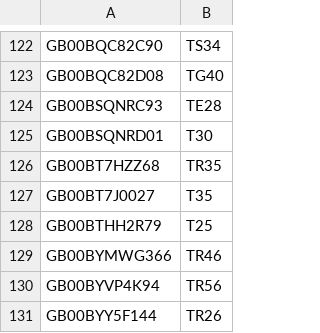
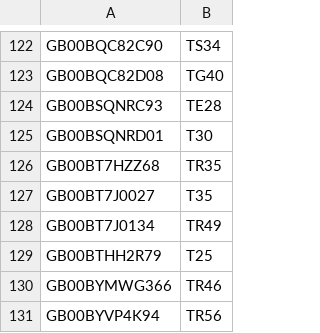
Before and after one commit to LateGenXer/finance, a CSV file: data/tidm.csv, drawn as a sheet; only a part is shown, gaps mark what is left out; the shorter side is filled out with more unchanged rows; the diff names each change by its address in the sheet, - before the commit and + after, or states it on an @@ line.

Commit message:
Update data/tidm.csv.

```diff
--- a/data/tidm.csv
+++ b/data/tidm.csv
+row 128: GB00BT7J0134 | TR49
```
